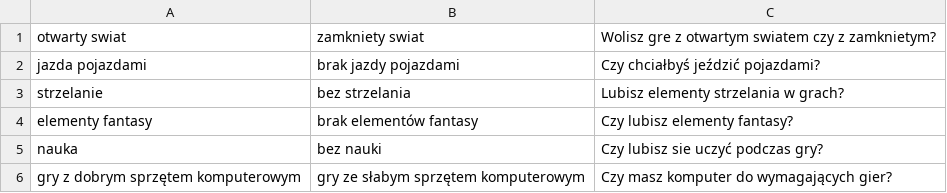
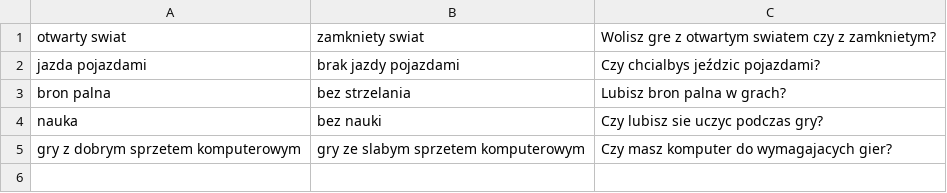
Before and after one commit to Suabyak/MSI, a CSV file: Expert Method/tags.csv, drawn as a sheet.

```diff
--- a/Expert Method/tags.csv
+++ b/Expert Method/tags.csv
@@ -1,6 +1,5 @@
 otwarty swiat;zamkniety swiat;Wolisz gre z otwartym swiatem czy z zamknietym?
-jazda pojazdami;brak jazdy pojazdami;Czy chciałbyś jeździć pojazdami?
-strzelanie;bez strzelania;Lubisz elementy strzelania w grach?
-elementy fantasy;brak elementów fantasy;Czy lubisz elementy fantasy?
-nauka;bez nauki;Czy lubisz sie uczyć podczas gry?
-gry z dobrym sprzętem komputerowym;gry ze słabym sprzętem komputerowym;Czy masz komputer do wymagających gier?
+jazda pojazdami;brak jazdy pojazdami;Czy chcialbys jeździc pojazdami?
+bron palna;bez strzelania;Lubisz bron palna w grach?
+nauka;bez nauki;Czy lubisz sie uczyc podczas gry?
+gry z dobrym sprzetem komputerowym; gry ze slabym sprzetem komputerowym;Czy masz komputer do wymagajacych gier?
```
Also changed, not shown: Expert Method/games.csv, 8 other files.
